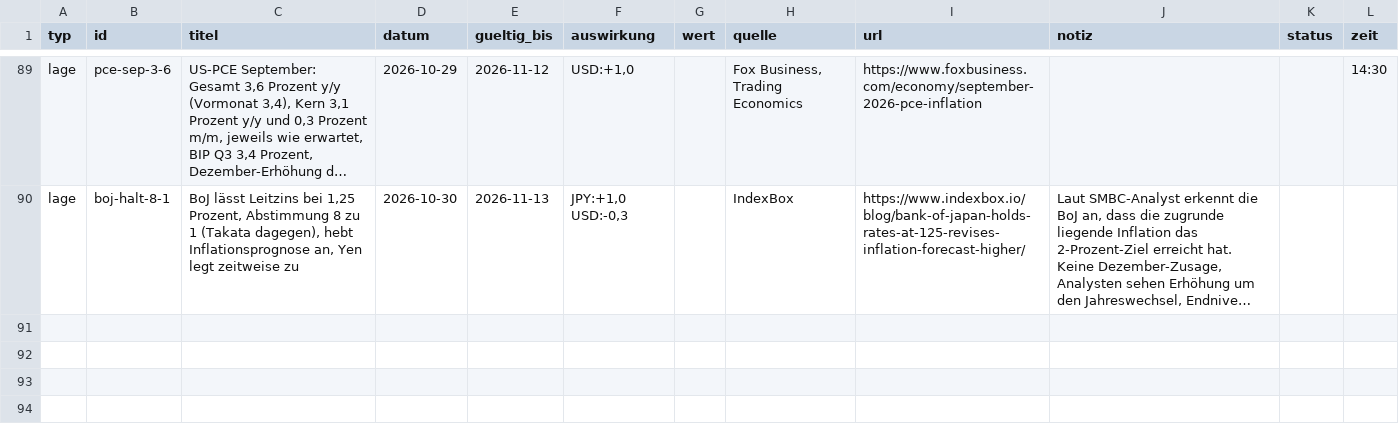
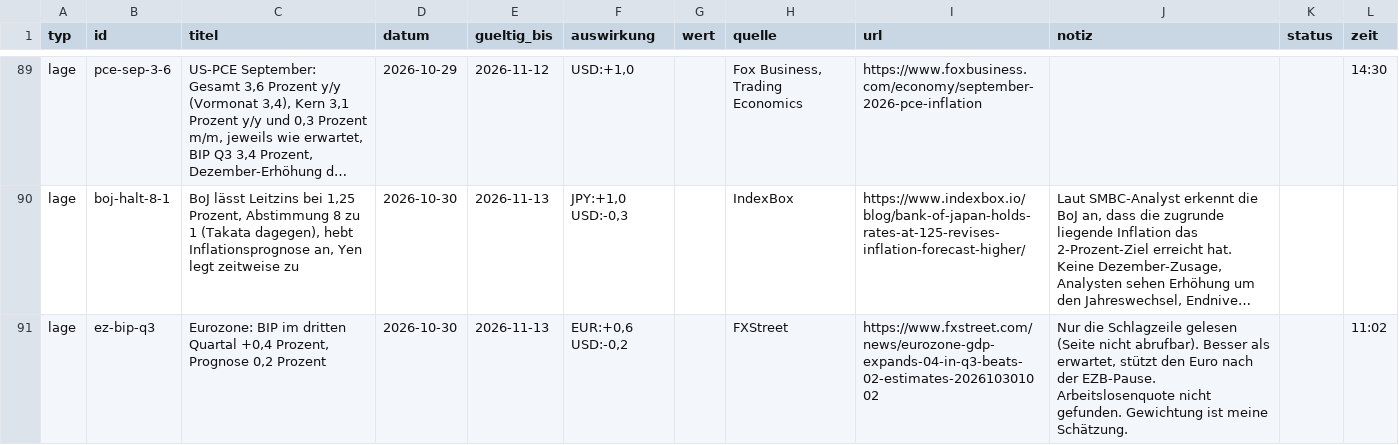
Before and after one commit to michelbrueck25-eng/journal-daten, a CSV file: lage.csv, drawn as a sheet; only a part is shown, gaps mark what is left out; long unchanged cells end in …; the diff names each change by its address in the sheet, - before the commit and + after, or states it on an @@ line.

```diff
--- a/lage.csv
+++ b/lage.csv
+row 91: lage | ez-bip-q3 | Eurozone: BIP im dritten Quartal +0,4 Prozent, Prognose 0,2 Prozent | 2026-10-30 | 2026-11-13 | EUR:+0,6 USD:-0,2 |  | FXStreet | https://www.fxstreet.com/news/eurozone-gdp-expands-04-in-q3-beats-02-estimates-202610301002 | Nur die Schlagzeile gelesen (Seite nicht abrufbar). Besser als erwartet, stützt den Euro nach der EZB-Pause. Arbeitslosenquote nicht gefunden. Gewichtung ist meine Schätzung. |  | 11:02
```
Also changed, not shown: wirtschaft.csv, 1 other file.
